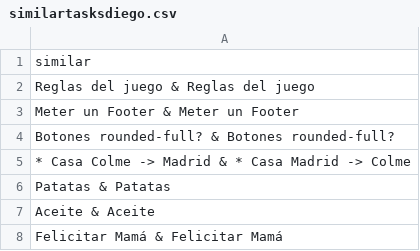
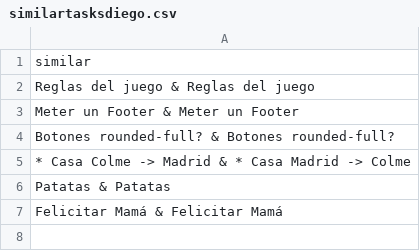
Before and after one commit to hidiegorguez/Todoist, a CSV file: data/similartasksdiego.csv, drawn as a sheet; the diff names each change by its address in the sheet, - before the commit and + after, or states it on an @@ line.

```diff
--- a/data/similartasksdiego.csv
+++ b/data/similartasksdiego.csv
-row 7: Aceite & Aceite
```
